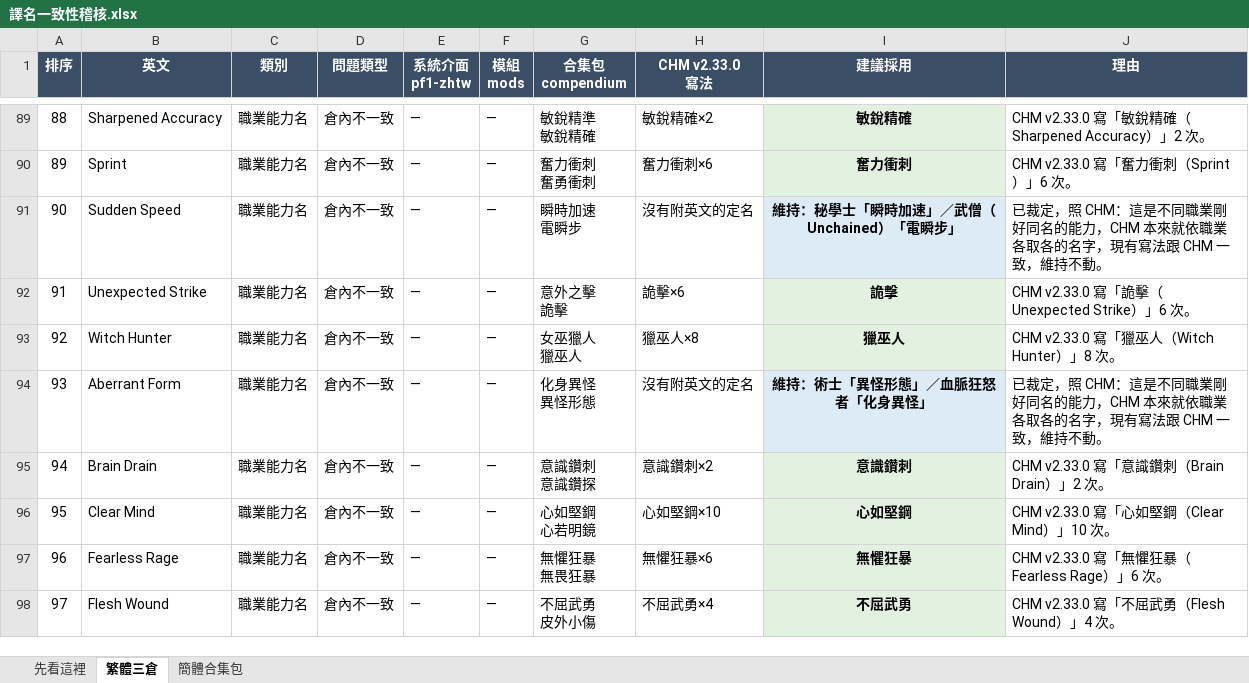
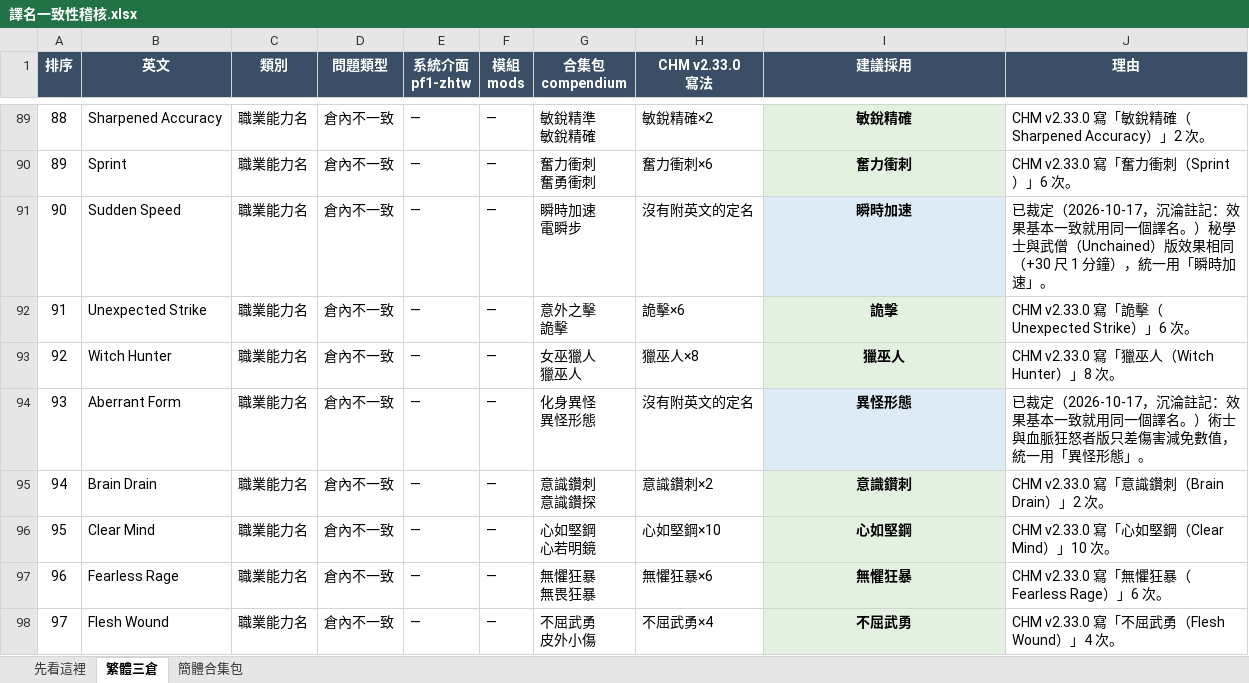
Before and after one commit to quasiidem-lab/pf1-zhtw, an Excel workbook: audit/譯名一致性稽核.xlsx, sheet 繁體三倉, drawn as a sheet; only a part is shown, gaps mark what is left out; values as stored, in another font and other column widths than the file's, no borders; the diff covers the shown part only; the diff names each change by its address in the sheet, - before the commit and + after, or states it on an @@ line.

```diff
--- a/audit/譯名一致性稽核.xlsx (sheet 繁體三倉)
+++ b/audit/譯名一致性稽核.xlsx (sheet 繁體三倉)
-I91 (建議採用): 維持：秘學士「瞬時加速」／武僧（Unchained）「電瞬步」
+I91 (建議採用): 瞬時加速
-J91 (理由): 已裁定，照 CHM：這是不同職業剛好同名的能力，CHM 本來就依職業各取各的名字，現有寫法跟 CHM 一致，維持不動。
+J91 (理由): 已裁定（2026-10-17，沉淪註記：效果基本一致就用同一個譯名。）秘學士與武僧（Unchained）版效果相同（+30 尺 1 分鐘），統一用「瞬時加速」。
-I94 (建議採用): 維持：術士「異怪形態」／血脈狂怒者「化身異怪」
+I94 (建議採用): 異怪形態
-J94 (理由): 已裁定，照 CHM：這是不同職業剛好同名的能力，CHM 本來就依職業各取各的名字，現有寫法跟 CHM 一致，維持不動。
+J94 (理由): 已裁定（2026-10-17，沉淪註記：效果基本一致就用同一個譯名。）術士與血脈狂怒者版只差傷害減免數值，統一用「異怪形態」。
```
Also changed, not shown: 19 edited cells elsewhere in this sheet, sheet 簡體合集包, sheet 先看這裡, 3 other files.
